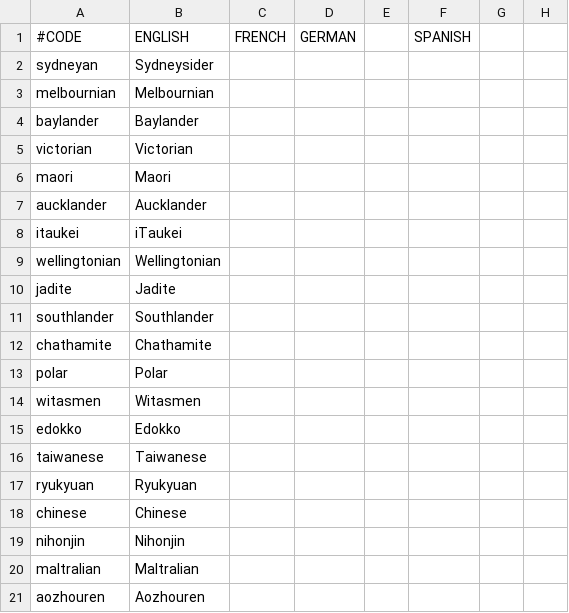
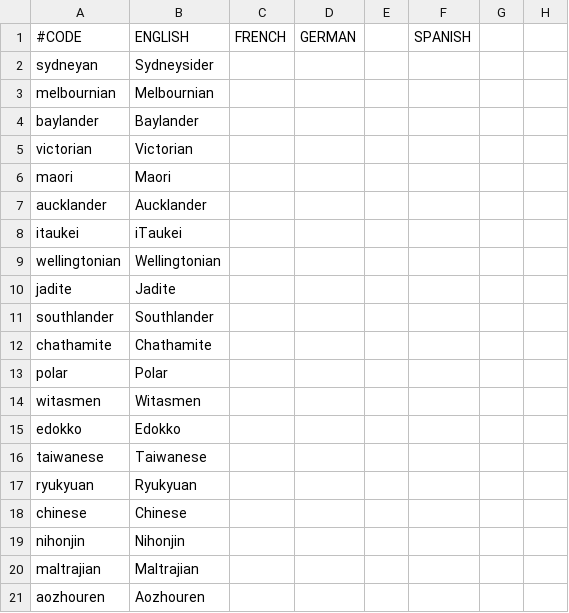
Before and after one commit to Spirintus/ate-down-under, a CSV file: atedu/localisation/cultures.csv, drawn as a sheet; only a part is shown; the diff names each change by its address in the sheet, - before the commit and + after, or states it on an @@ line.

Commit message:
to tired to write what i did

```diff
--- a/atedu/localisation/cultures.csv
+++ b/atedu/localisation/cultures.csv
-A20: maltralian
+A20: maltrajian
-B20: Maltralian
+B20: Maltrajian
```
